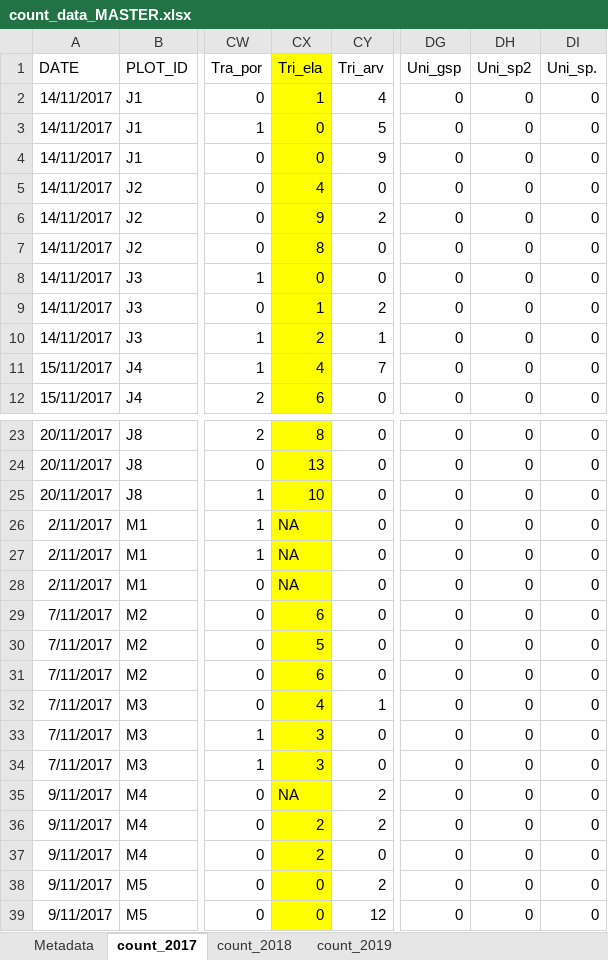
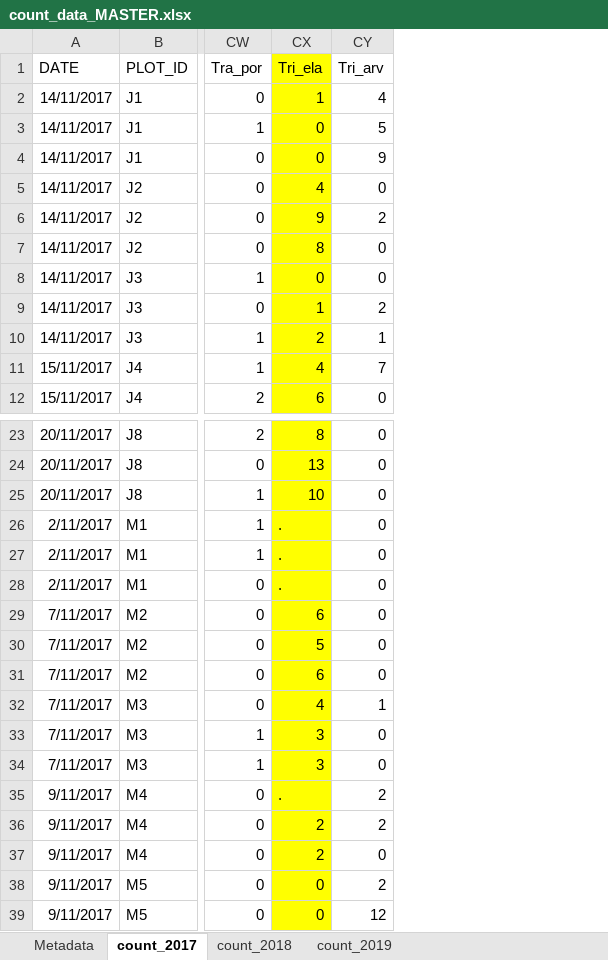
Before and after one commit to annabellisa/STJW_analysis, an Excel workbook: 00_Data/Master_files/count_data_MASTER.xlsx, sheet count_2017, drawn as a sheet; only a part is shown, gaps mark what is left out; values as stored, in another font and other column widths than the file's, no borders; the diff names each change by its address in the sheet, - before the commit and + after, or states it on an @@ line.

Commit message:
rerun count and cover

```diff
--- a/00_Data/Master_files/count_data_MASTER.xlsx (sheet count_2017)
+++ b/00_Data/Master_files/count_data_MASTER.xlsx (sheet count_2017)
-column DG (Uni_gsp), rows 2-12: all 0; rows 23-39: all 0
-column DH (Uni_sp2), rows 2-12: all 0; rows 23-39: all 0
-column DI (Uni_sp.), rows 2-12: all 0; rows 23-39: all 0
-CX26:CX28 (Tri_ela): NA
+CX26:CX28 (Tri_ela): .
-CX35 (Tri_ela): NA
+CX35 (Tri_ela): .
```
Also changed, not shown: sheet count_2019, sheet count_2018, 00_Data/Master_files/plant_info_MASTER.xlsx, 12 other files.
